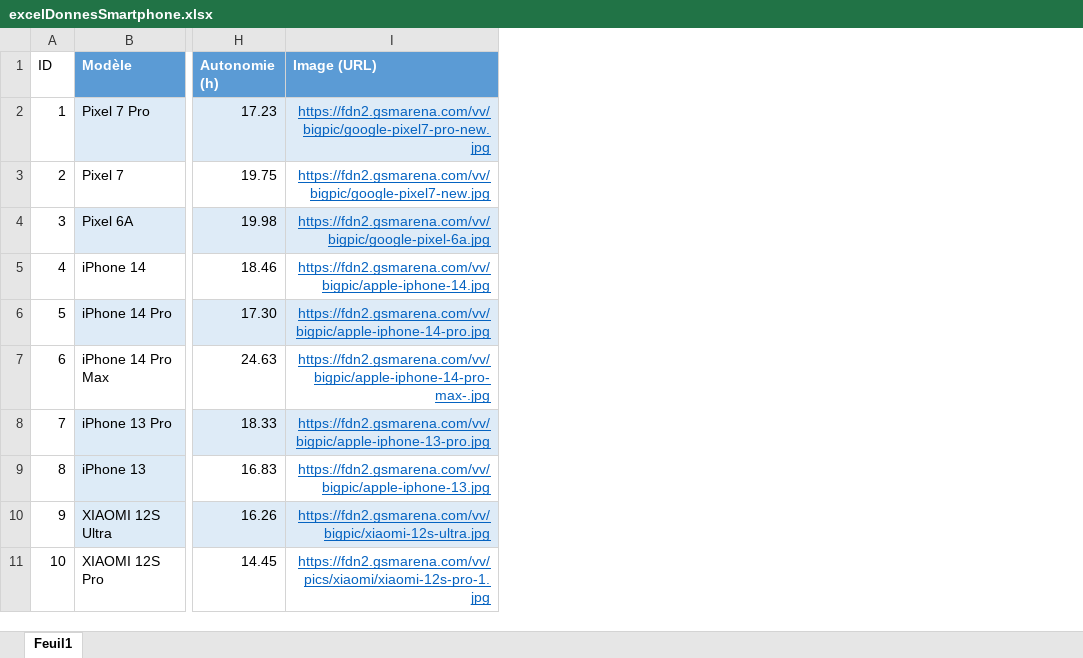
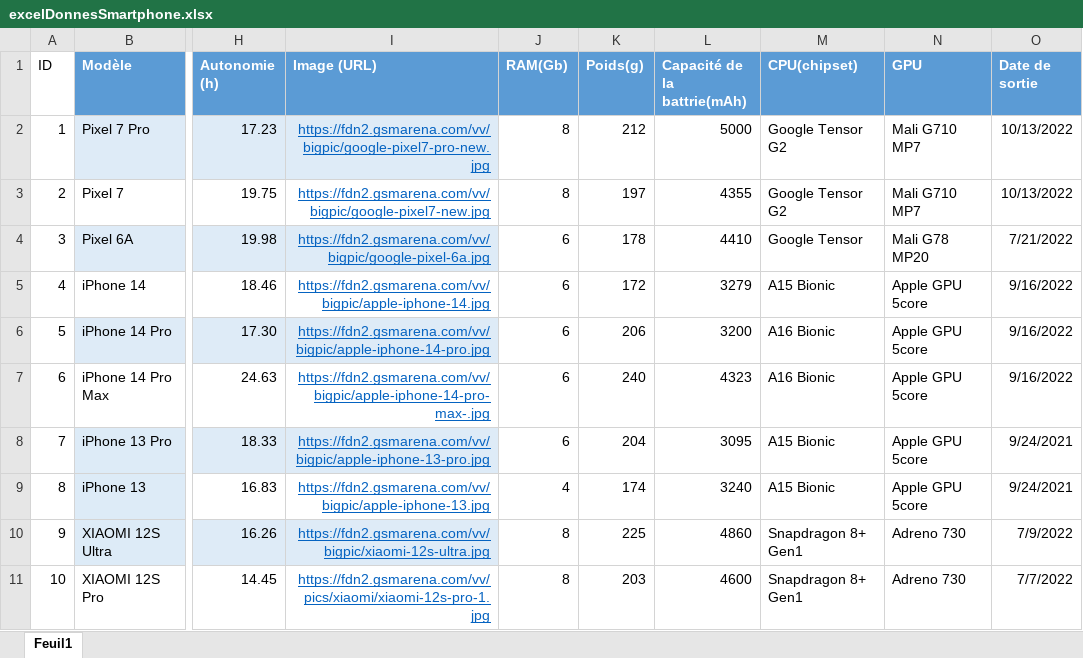
Before and after one commit to ethanschafstall/Proj306_SCHAFSTALL, an Excel workbook: Donnés_Smartphone/excelDonnesSmartphone.xlsx, sheet Feuil1, drawn as a sheet; only a part is shown, gaps mark what is left out; values as stored, in another font and other column widths than the file's, no borders; table styles not drawn; the diff names each change by its address in the sheet, - before the commit and + after, or states it on an @@ line.

Commit message:
Add files via upload
fichier excel à jour avec nouvelles données

```diff
--- a/Donnés_Smartphone/excelDonnesSmartphone.xlsx (sheet Feuil1)
+++ b/Donnés_Smartphone/excelDonnesSmartphone.xlsx (sheet Feuil1)
+column J (RAM(Gb)), rows 2-11: 8 | 8 | 6 | 6 | 6 | 6 | 6 | 4 | 8 | 8
+column K (Poids(g)), rows 2-11: 212 | 197 | 178 | 172 | 206 | 240 | 204 | 174 | 225 | 203
+column L (Capacité de la battrie(mAh)), rows 2-11: 5000 | 4355 | 4410 | 3279 | 3200 | 4323 | 3095 | 3240 | 4860 | 4600
+column M (CPU(chipset)), rows 2-11: Google Tensor G2 | Google Tensor G2 | Google Tensor | A15 Bionic | A16 Bionic | A16 Bionic | A15 Bionic | A15 Bionic | Snapdragon 8+ Gen1 | Snapdragon 8+ Gen1
+column N (GPU), rows 2-11: Mali G710 MP7 | Mali G710 MP7 | Mali G78 MP20 | Apple GPU 5core | Apple GPU 5core | Apple GPU 5core | Apple GPU 5core | Apple GPU 5core | Adreno 730 | Adreno 730
+column O (Date de sortie), rows 2-11: 10/13/2022 | 10/13/2022 | 7/21/2022 | 9/16/2022 | 9/16/2022 | 9/16/2022 | 9/24/2021 | 9/24/2021 | 7/9/2022 | 7/7/2022
```
